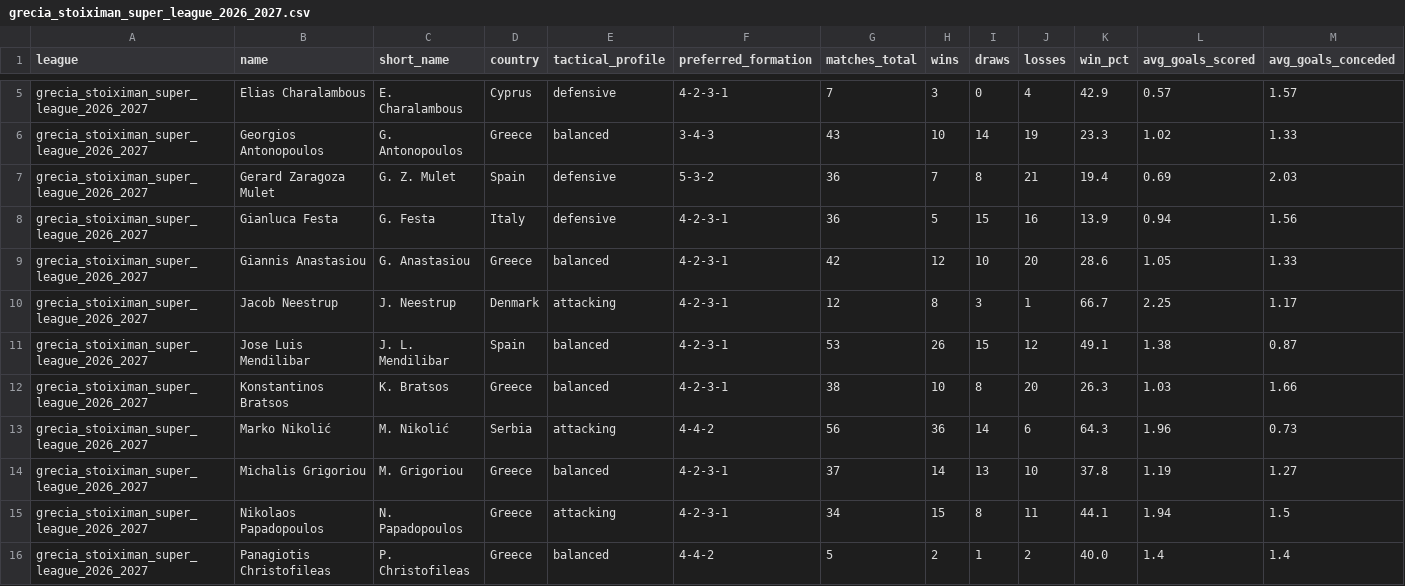
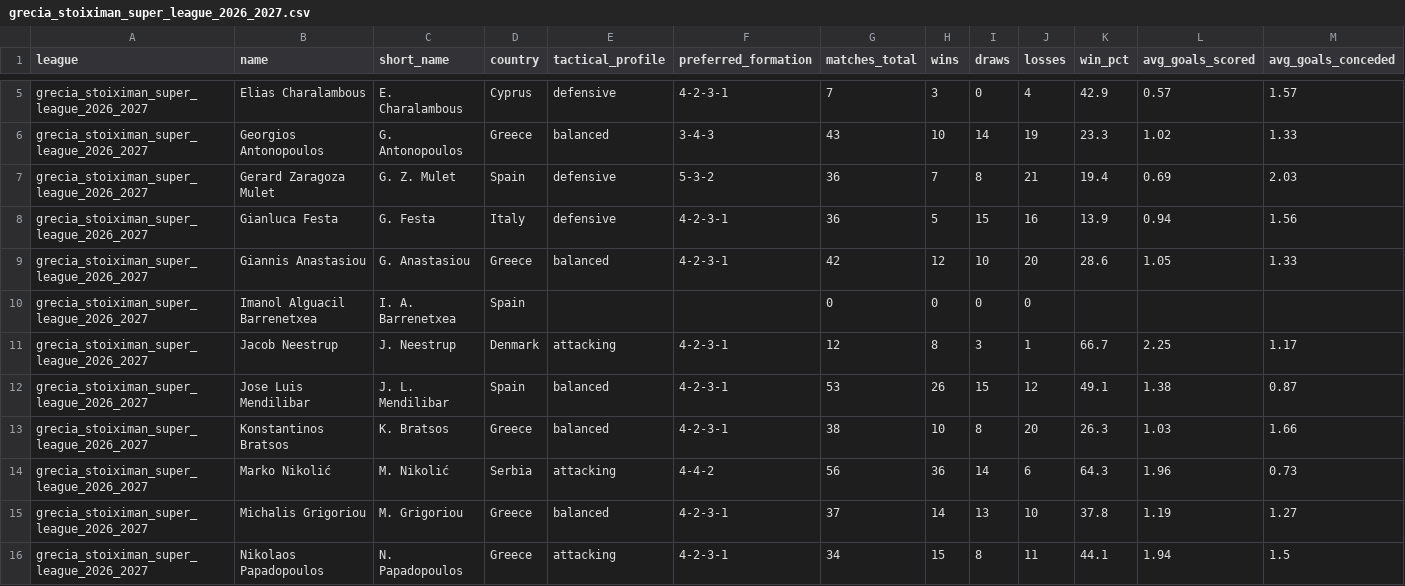
Before and after one commit to aimidas1/coach, a CSV file: grecia_stoiximan_super_league_2026_2027.csv, drawn as a sheet; only a part is shown, gaps mark what is left out; the shorter side is filled out with more unchanged rows; rows hold the shown columns only; the diff names each change by its address in the sheet, - before the commit and + after, or states it on an @@ line.

Commit message:
auto: update data 2026-09-11

```diff
--- a/grecia_stoiximan_super_league_2026_2027.csv
+++ b/grecia_stoiximan_super_league_2026_2027.csv
+row 10: grecia_stoiximan_super_league_2026_2027 | Imanol Alguacil Barrenetxea | I. A. Barrenetxea | Spain |  |  | 0 | 0 | 0 | 0
```
